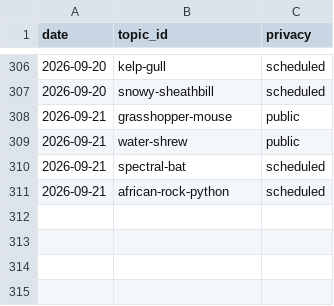
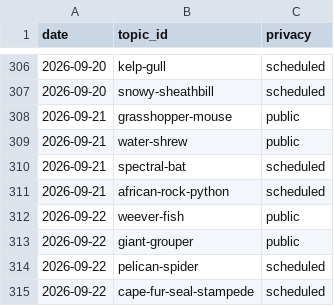
Before and after one commit to chat94534-oss/shorts-autoposter-a, a CSV file: logs/history.csv, drawn as a sheet; only a part is shown, gaps mark what is left out; the diff names each change by its address in the sheet, - before the commit and + after, or states it on an @@ line.

```diff
--- a/logs/history.csv
+++ b/logs/history.csv
+row 312: 2026-09-22 | weever-fish | public
+row 313: 2026-09-22 | giant-grouper | public
+row 314: 2026-09-22 | pelican-spider | scheduled
+row 315: 2026-09-22 | cape-fur-seal-stampede | scheduled
```
Also changed, not shown: 2 other files.
